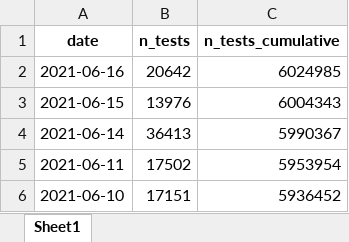
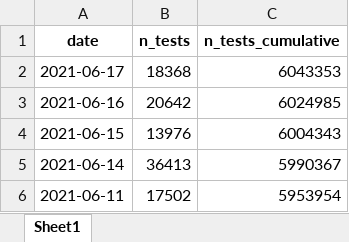
Before and after one commit to minrk/covid19-nor-data, an Excel workbook: data/03_covid_tests/national_tests.xlsx, sheet Sheet1, drawn as a sheet; only a part is shown; the shorter side is filled out with more unchanged rows; values as stored, in another font and other column widths than the file's, no borders; the diff names each change by its address in the sheet, - before the commit and + after, or states it on an @@ line.

```diff
--- a/data/03_covid_tests/national_tests.xlsx (sheet Sheet1)
+++ b/data/03_covid_tests/national_tests.xlsx (sheet Sheet1)
+row 2: 2021-06-17 | 18368 | 6043353
```
Also changed, not shown: data/03_covid_tests/national_tests_lab.xlsx, data/04_deaths/deaths_total_fhi.xlsx, 3 other files.
